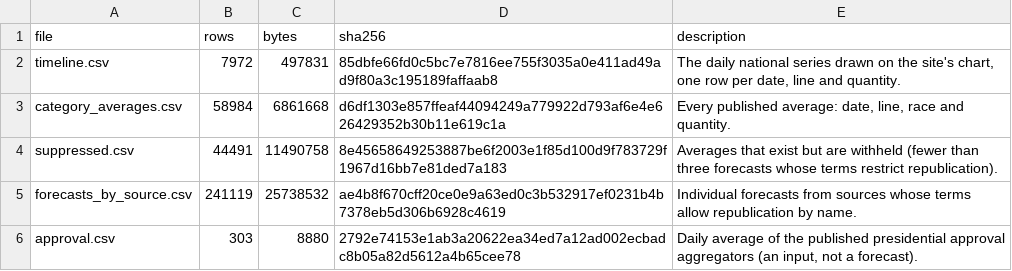
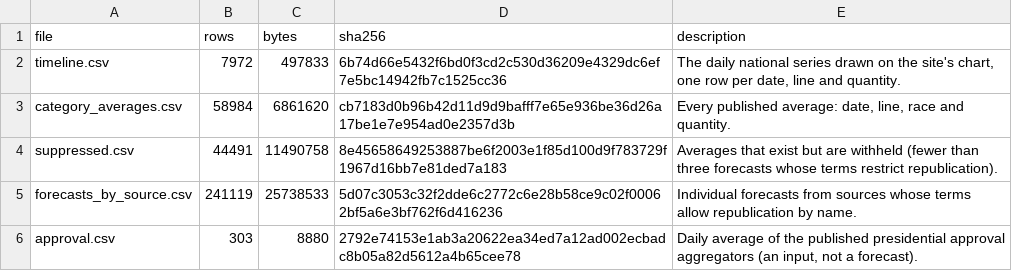
Before and after one commit to kevin-deluca-polisci/KD-website, a CSV file: forecast/archive/2026/files.csv, drawn as a sheet.

```diff
--- a/forecast/archive/2026/files.csv
+++ b/forecast/archive/2026/files.csv
@@ -1,6 +1,6 @@
 file,rows,bytes,sha256,description
-timeline.csv,7972,497831,85dbfe66fd0c5bc7e7816ee755f3035a0e411ad49ad9f80a3c195189faffaab8,"The daily national series drawn on the site's chart, one row per date, line and quantity."
-category_averages.csv,58984,6861668,d6df1303e857ffeaf44094249a779922d793af6e4e626429352b30b11e619c1a,"Every published average: date, line, race and quantity."
+timeline.csv,7972,497833,6b74d66e5432f6bd0f3cd2c530d36209e4329dc6ef7e5bc14942fb7c1525cc36,"The daily national series drawn on the site's chart, one row per date, line and quantity."
+category_averages.csv,58984,6861620,cb7183d0b96b42d11d9d9bafff7e65e936be36d26a17be1e7e954ad0e2357d3b,"Every published average: date, line, race and quantity."
 suppressed.csv,44491,11490758,8e45658649253887be6f2003e1f85d100d9f783729f1967d16bb7e81ded7a183,Averages that exist but are withheld (fewer than three forecasts whose terms restrict republication).
-forecasts_by_source.csv,241119,25738532,ae4b8f670cff20ce0e9a63ed0c3b532917ef0231b4b7378eb5d306b6928c4619,Individual forecasts from sources whose terms allow republication by name.
+forecasts_by_source.csv,241119,25738533,5d07c3053c32f2dde6c2772c6e28b58ce9c02f00062bf5a6e3bf762f6d416236,Individual forecasts from sources whose terms allow republication by name.
 approval.csv,303,8880,2792e74153e1ab3a20622ea34ed7a12ad002ecbadc8b05a82d5612a4b65cee78,"Daily average of the published presidential approval aggregators (an input, not a forecast)."
```
Also changed, not shown: forecast/archive/2026/timeline.csv, forecast/data/2026/derived/timeline.csv, 8 other files.
